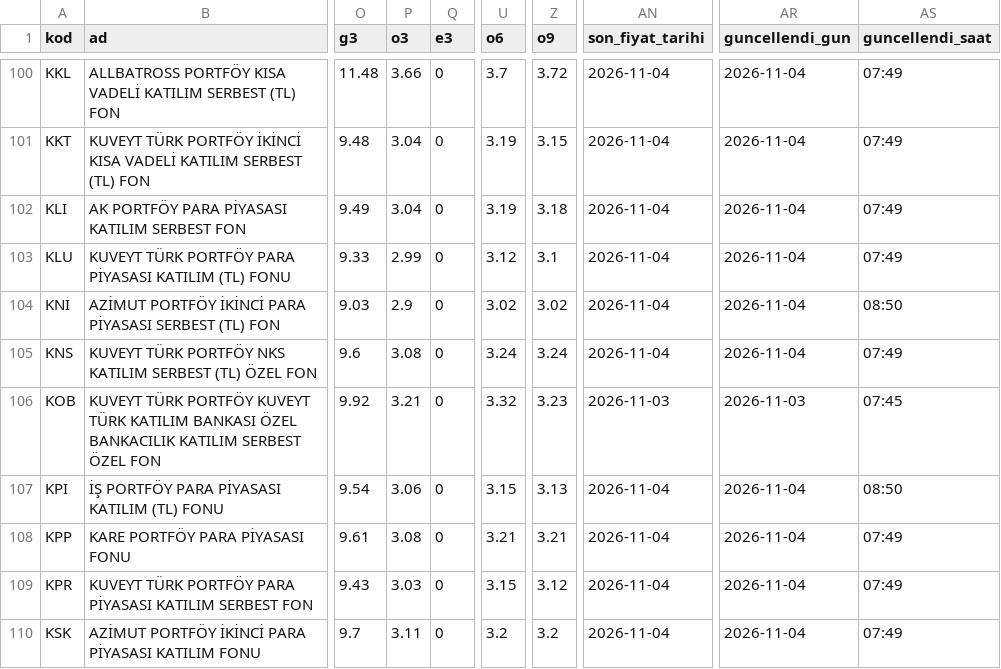
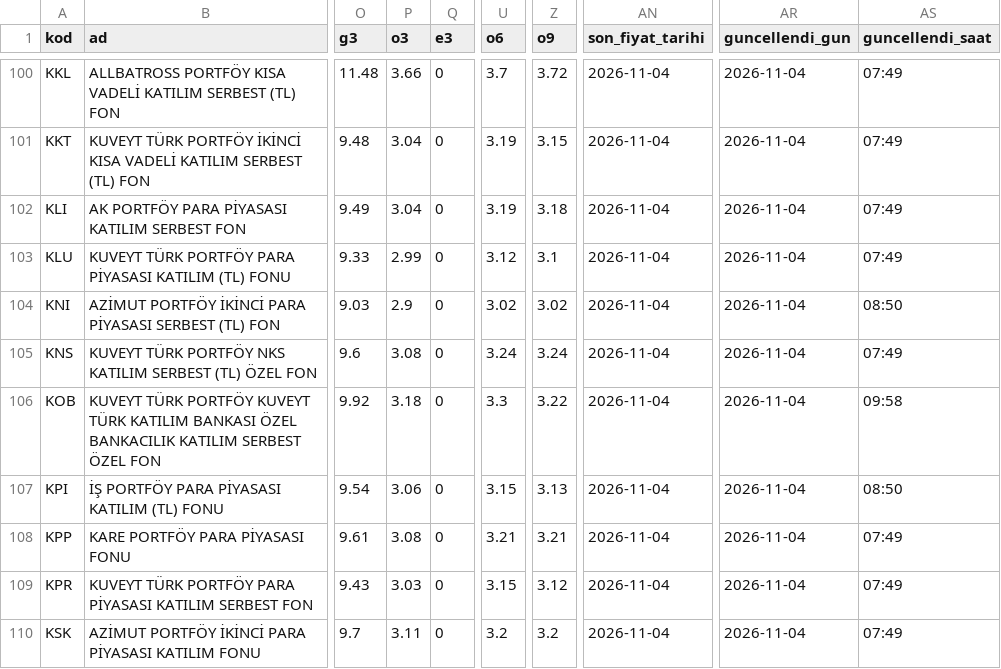
Before and after one commit to hsynaltunta/duzenli-fonlar, a CSV file: data/fonlar.csv, drawn as a sheet; only a part is shown, gaps mark what is left out; the diff names each change by its address in the sheet, - before the commit and + after, or states it on an @@ line.

```diff
--- a/data/fonlar.csv
+++ b/data/fonlar.csv
-P106 (o3): 3.21
+P106 (o3): 3.18
-U106 (o6): 3.32
+U106 (o6): 3.3
-Z106 (o9): 3.23
+Z106 (o9): 3.22
-AN106 (son_fiyat_tarihi): 2026-11-03
+AN106 (son_fiyat_tarihi): 2026-11-04
-AR106 (guncellendi_gun): 2026-11-03
+AR106 (guncellendi_gun): 2026-11-04
-AS106 (guncellendi_saat): 07:45
+AS106 (guncellendi_saat): 09:58
```
Also changed, not shown: data/aylik.csv, 3 other files.
